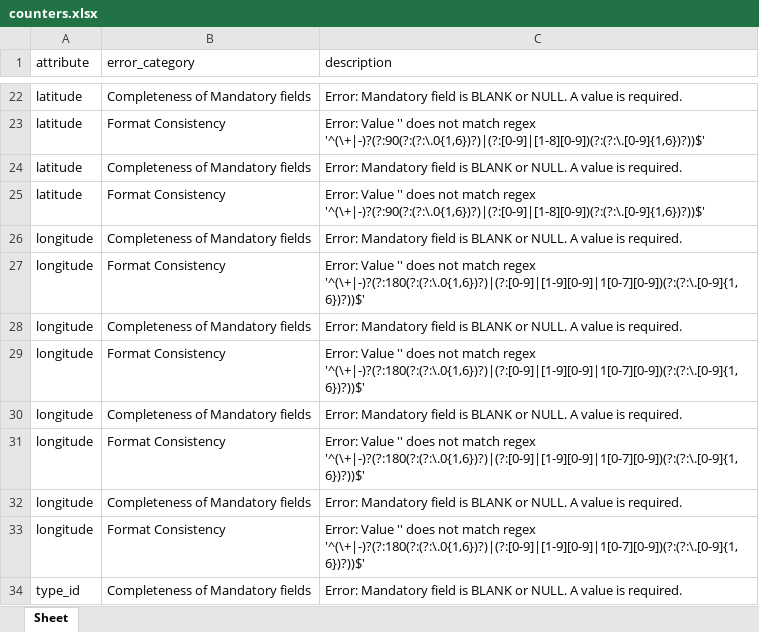
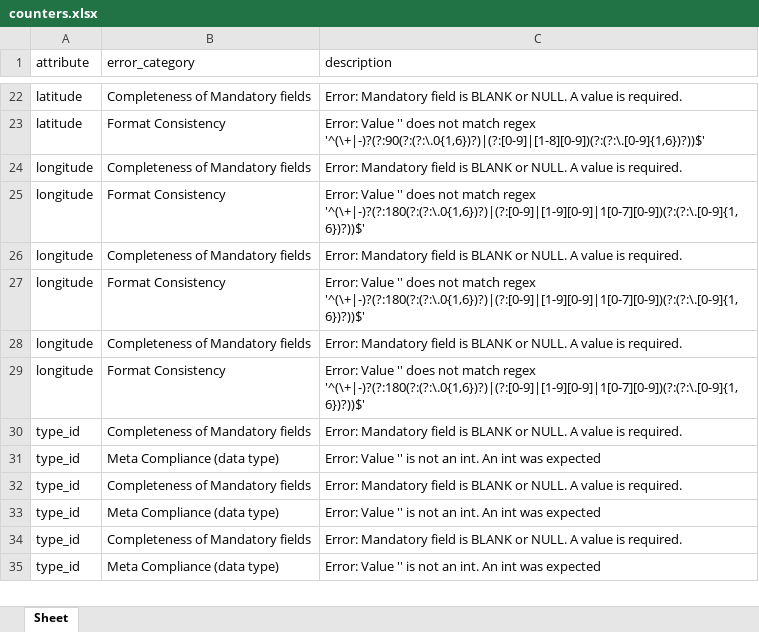
Before and after one commit to garfield69au/pyLang, an Excel workbook: examples/go_card_retailers/counters.xlsx, sheet Sheet, drawn as a sheet; only a part is shown, gaps mark what is left out; the shorter side is filled out with more unchanged rows; values as stored, in another font and other column widths than the file's, no borders; the diff names each change by its address in the sheet, - before the commit and + after, or states it on an @@ line.

Commit message:
Added counters summary output
You can now export the list of erorrs per attribute as a summarised spreadsheet.

```diff
--- a/examples/go_card_retailers/counters.xlsx (sheet Sheet)
+++ b/examples/go_card_retailers/counters.xlsx (sheet Sheet)
-row 24: latitude | Completeness of Mandatory fields | Error: Mandatory field is BLANK or NULL. A value is required.
-row 25: latitude | Format Consistency | Error: Value '' does not match regex '^(\+|-)?(?:90(?:(?:\.0{1,6})?)|(?:[0-9]|[1-8][0-9])(?:(?:\.[0-9]{1,6})?))$'
-row 26: longitude | Completeness of Mandatory fields | Error: Mandatory field is BLANK or NULL. A value is required.
-row 27: longitude | Format Consistency | Error: Value '' does not match regex '^(\+|-)?(?:180(?:(?:\.0{1,6})?)|(?:[0-9]|[1-9][0-9]|1[0-7][0-9])(?:(?:\.[0-9]{1,6})?))$'
```
Also changed, not shown: examples/bristol bus stops/counters.xlsx, examples/bristol bus stops/profile.xlsx, 11 other files.
